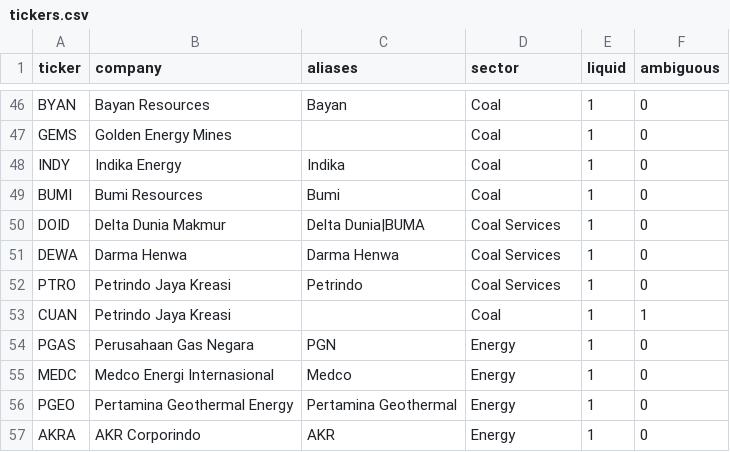
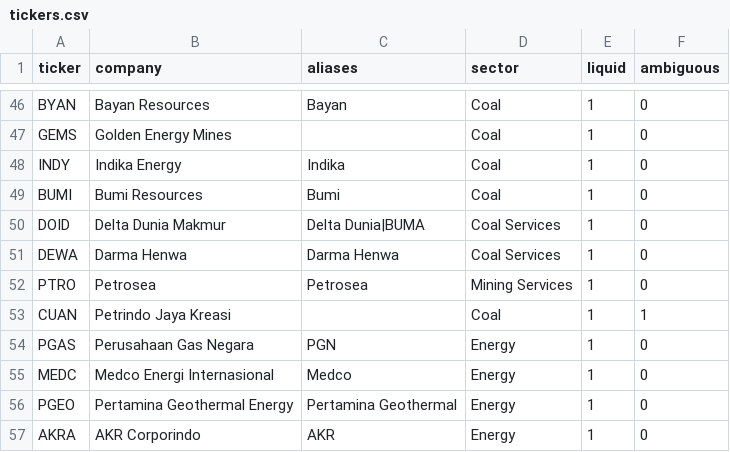
Before and after one commit to andrebenas77/idx-telegram-screener, a CSV file: reference/tickers.csv, drawn as a sheet; only a part is shown, gaps mark what is left out.

```diff
--- a/reference/tickers.csv
+++ b/reference/tickers.csv
@@ -51,3 +51,3 @@ DOID,Delta Dunia Makmur,Delta Dunia|BUMA,Coal Services,1,0
 DEWA,Darma Henwa,Darma Henwa,Coal Services,1,0
-PTRO,Petrindo Jaya Kreasi,Petrindo,Coal Services,1,0
+PTRO,Petrosea,Petrosea,Mining Services,1,0
 CUAN,Petrindo Jaya Kreasi,,Coal,1,1
```
Also changed, not shown: data/history.csv, docs/history.csv, 2 other files.
